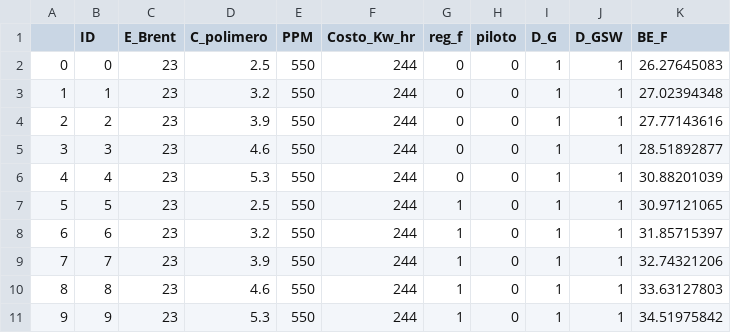
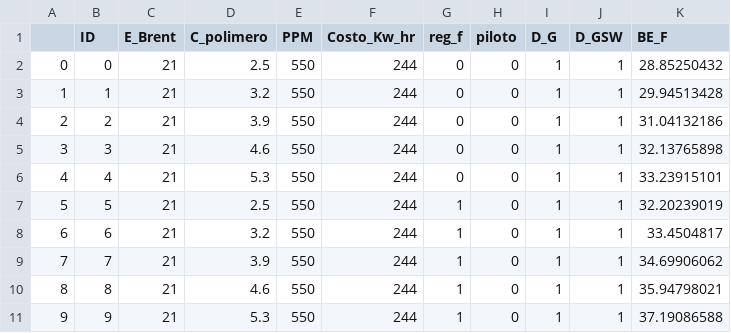
Before and after one commit to jorgemedina87/Boqueron, a CSV file: BD/bd_prueba_break_even_ceor_piloto.csv, drawn as a sheet.

```diff
--- a/BD/bd_prueba_break_even_ceor_piloto.csv
+++ b/BD/bd_prueba_break_even_ceor_piloto.csv
@@ -1,11 +1,11 @@
 ,ID,E_Brent,C_polimero,PPM,Costo_Kw_hr,reg_f,piloto,D_G,D_GSW,BE_F
-0,0,23,2.5,550,244,0,0,1,1,26.27645083
-1,1,23,3.2,550,244,0,0,1,1,27.02394348
-2,2,23,3.9,550,244,0,0,1,1,27.77143616
-3,3,23,4.6,550,244,0,0,1,1,28.51892877
-4,4,23,5.3,550,244,0,0,1,1,30.88201039
-5,5,23,2.5,550,244,1,0,1,1,30.97121065
-6,6,23,3.2,550,244,1,0,1,1,31.85715397
-7,7,23,3.9,550,244,1,0,1,1,32.74321206
-8,8,23,4.6,550,244,1,0,1,1,33.63127803
-9,9,23,5.3,550,244,1,0,1,1,34.51975842
+0,0,21,2.5,550,244,0,0,1,1,28.85250432
+1,1,21,3.2,550,244,0,0,1,1,29.94513428
+2,2,21,3.9,550,244,0,0,1,1,31.04132186
+3,3,21,4.6,550,244,0,0,1,1,32.13765898
+4,4,21,5.3,550,244,0,0,1,1,33.23915101
+5,5,21,2.5,550,244,1,0,1,1,32.20239019
+6,6,21,3.2,550,244,1,0,1,1,33.4504817
+7,7,21,3.9,550,244,1,0,1,1,34.69906062
+8,8,21,4.6,550,244,1,0,1,1,35.94798021
+9,9,21,5.3,550,244,1,0,1,1,37.19086588
```
Also changed, not shown: BD/bd_prueba_break_even_ceor_piloto_PPI.csv, BD/bd_prueba_ceor_piloto_financiero.csv, 5 other files.
